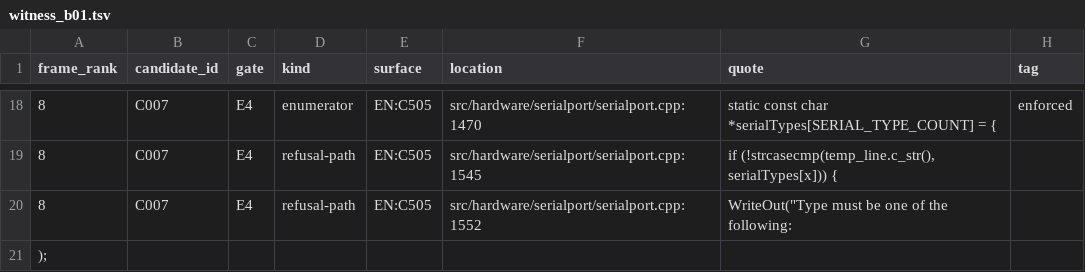
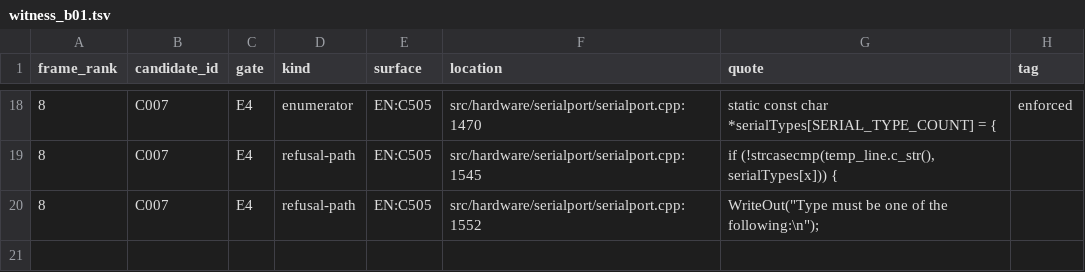
Before and after one commit to rohhj01-droid/red-team-spike, a TSV file: phase3_5/run2/witness_b01.tsv, drawn as a sheet; only a part is shown, gaps mark what is left out.

```diff
--- a/phase3_5/run2/witness_b01.tsv
+++ b/phase3_5/run2/witness_b01.tsv
@@ -19,4 +19,2 @@ frame_rank	candidate_id	gate	kind	surface	location	quote	tag
 8	C007	E4	refusal-path	EN:C505	src/hardware/serialport/serialport.cpp:1545	if (!strcasecmp(temp_line.c_str(), serialTypes[x])) {	
-8	C007	E4	refusal-path	EN:C505	src/hardware/serialport/serialport.cpp:1552	WriteOut("Type must be one of the following:
-");	
-
+8	C007	E4	refusal-path	EN:C505	src/hardware/serialport/serialport.cpp:1552	WriteOut("Type must be one of the following:\n");	
```
Also changed, not shown: 3 other files.
